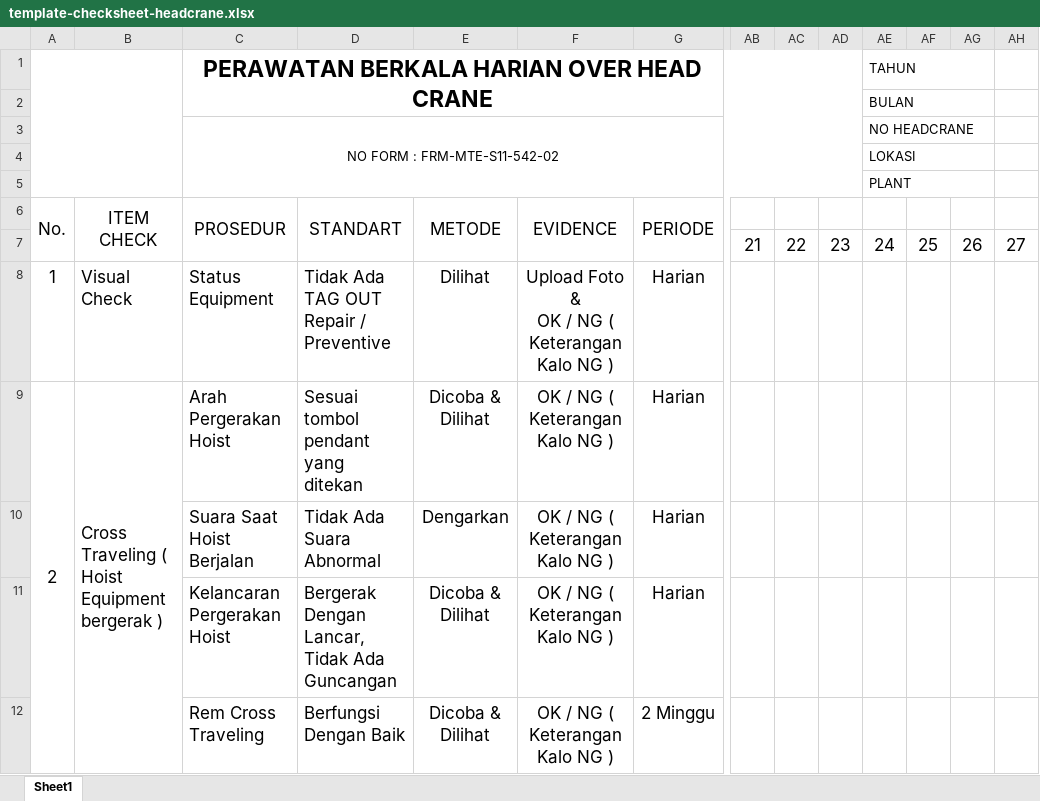
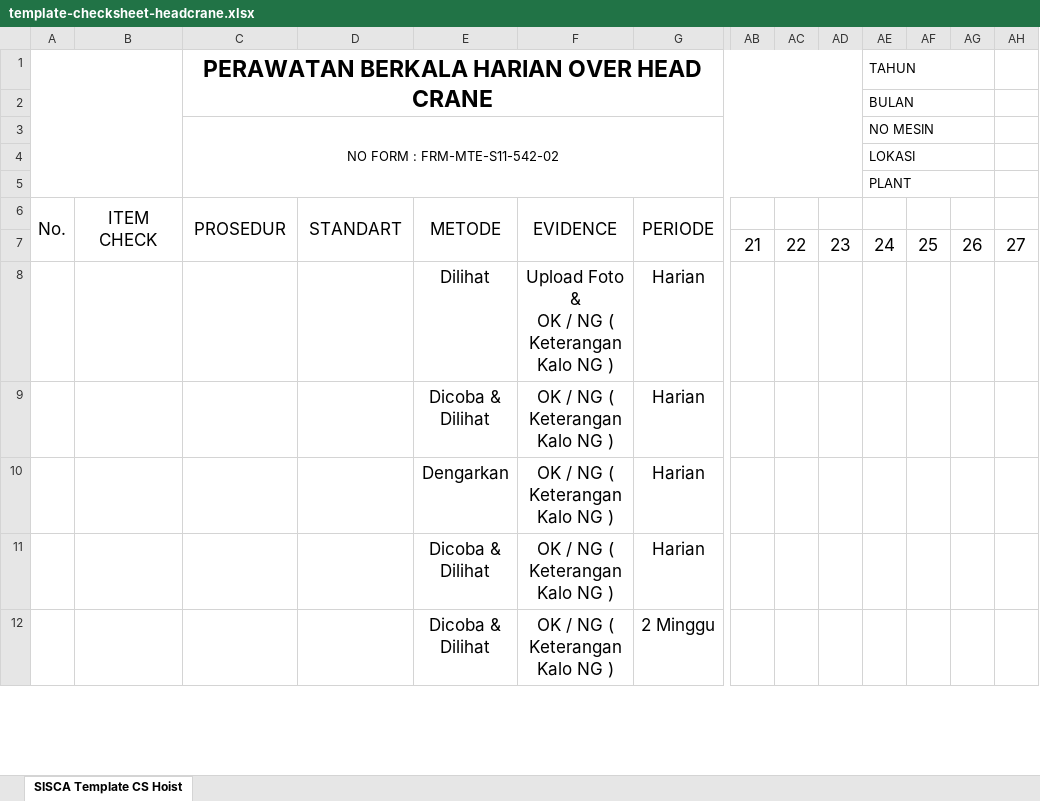
Before and after one commit to aisin-remote/sisca, an Excel workbook: public/templates/template-checksheet-headcrane.xlsx, sheet SISCA Template CS Hoist, drawn as a sheet; only a part is shown, gaps mark what is left out; values as stored, in another font and other column widths than the file's, no borders; charts and pictures not drawn; removed rows and columns are numbered as before the commit, all else as after; rows hold the shown columns only; ↵ is a line break in a cell; the diff covers the shown part only; the diff names each change by its address in the sheet, - before the commit and + after, or states it on an @@ line.

Commit message:
update report headcrane

```diff
--- a/public/templates/template-checksheet-headcrane.xlsx (sheet SISCA Template CS Hoist)
+++ b/public/templates/template-checksheet-headcrane.xlsx (sheet SISCA Template CS Hoist)
-sheet tab: Sheet1
+sheet tab: SISCA Template CS Hoist
-AE3 (TAHUN): NO HEADCRANE
+AE3 (TAHUN): NO MESIN
-row 8: 1 | Visual Check | Status Equipment | Tidak Ada TAG OUT Repair / Preventive | Dilihat | Upload Foto & ↵ OK / NG ( Keterangan Kalo NG ) | Harian
-row 9: 2 | Cross Traveling ( Hoist Equipment bergerak ) | Arah Pergerakan Hoist | Sesuai tombol pendant yang ditekan | Dicoba & Dilihat | OK / NG ( Keterangan Kalo NG ) | Harian
+row 8:  |  |  |  | Dilihat | Upload Foto & ↵ OK / NG ( Keterangan Kalo NG ) | Harian
+row 9:  |  |  |  | Dicoba & Dilihat | OK / NG ( Keterangan Kalo NG ) | Harian
-C10: Suara Saat Hoist Berjalan
+C10: (empty)
-D10: Tidak Ada Suara Abnormal
+D10: (empty)
-C11: Kelancaran Pergerakan Hoist
+C11: (empty)
-D11: Bergerak Dengan Lancar, Tidak Ada Guncangan
+D11: (empty)
-C12: Rem Cross Traveling
+C12: (empty)
-D12: Berfungsi Dengan Baik
+D12: (empty)
```
Also changed, not shown: 8 added rows, 8 removed rows, 40 edited cells, cell formats and merged cells elsewhere in this sheet, charts or pictures, 2 other files.
